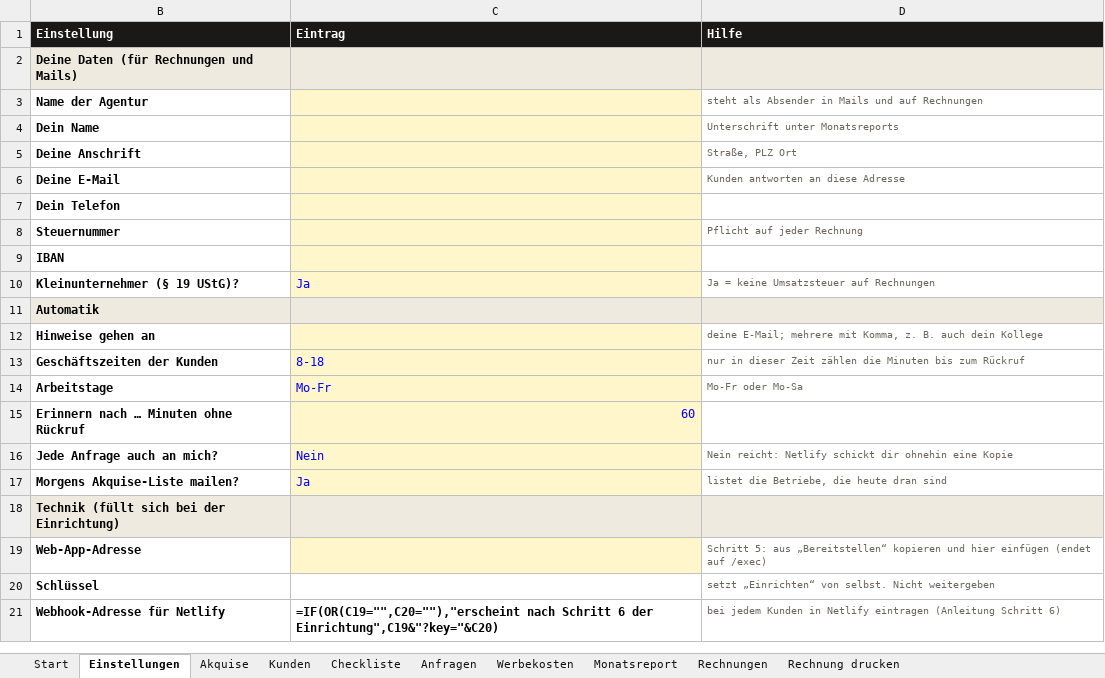
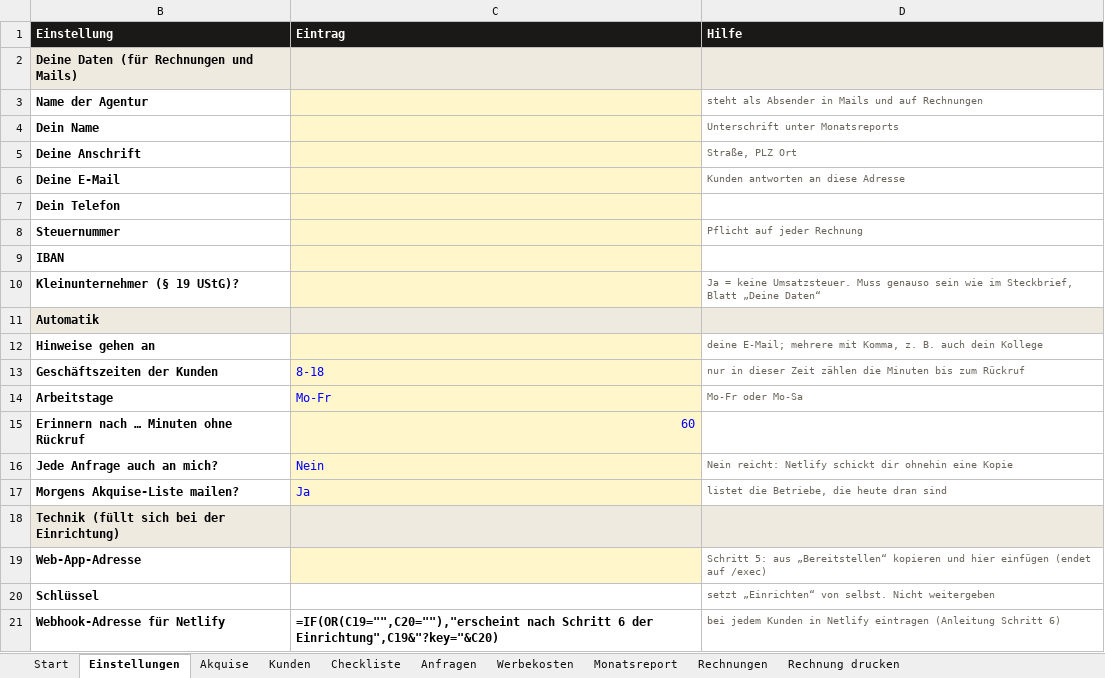
Before and after one commit to raphaelgeil652-lab/business, an Excel workbook: zentrale/Clickculture Zentrale.xlsx, sheet Einstellungen, drawn as a sheet; values as stored, in another font and other column widths than the file's, no borders; formulas without a stored value are shown as written; the diff names each change by its address in the sheet, - before the commit and + after, or states it on an @@ line.

```diff
--- a/zentrale/Clickculture Zentrale.xlsx (sheet Einstellungen)
+++ b/zentrale/Clickculture Zentrale.xlsx (sheet Einstellungen)
-C10 (Eintrag): Ja
+C10 (Eintrag): (empty)
-D10 (Hilfe): …= keine Umsatzsteuer auf Rechnungen
+D10 (Hilfe): …= keine Umsatzsteuer. Muss genauso sein wie im Steckbrief, Blatt „Deine Daten“
```
Also changed, not shown: sheet Checkliste, nischen/photovoltaik/vorlagen/tabellen/01-steckbrief.xlsx, 19 other files.
